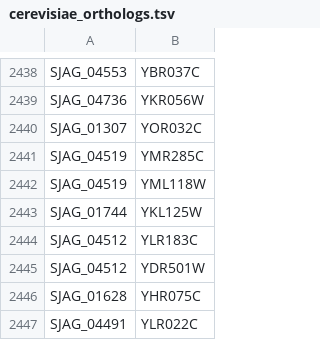
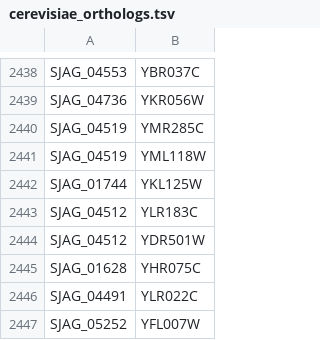
Before and after one commit to japonicusdb/japonicus-curation, a TSV file: cerevisiae_orthologs.tsv, drawn as a sheet; only a part is shown, gaps mark what is left out; the shorter side is filled out with more unchanged rows.

Commit message:
cerevisiae_orthologs.tsv

```diff
--- a/cerevisiae_orthologs.tsv
+++ b/cerevisiae_orthologs.tsv
@@ -2439,3 +2439,2 @@ SJAG_04553	YBR037C
 SJAG_04736	YKR056W
-SJAG_01307	YOR032C
 SJAG_04519	YMR285C
```
